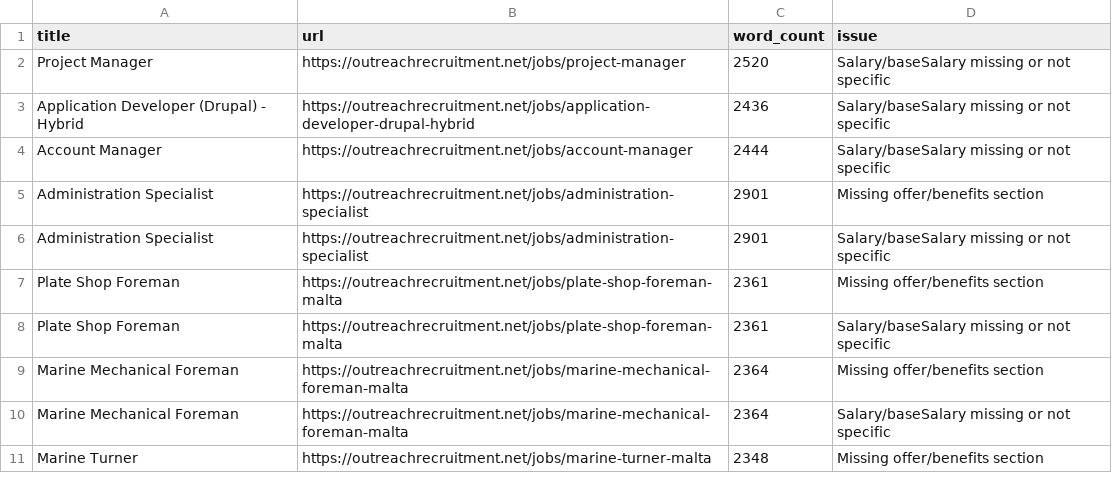
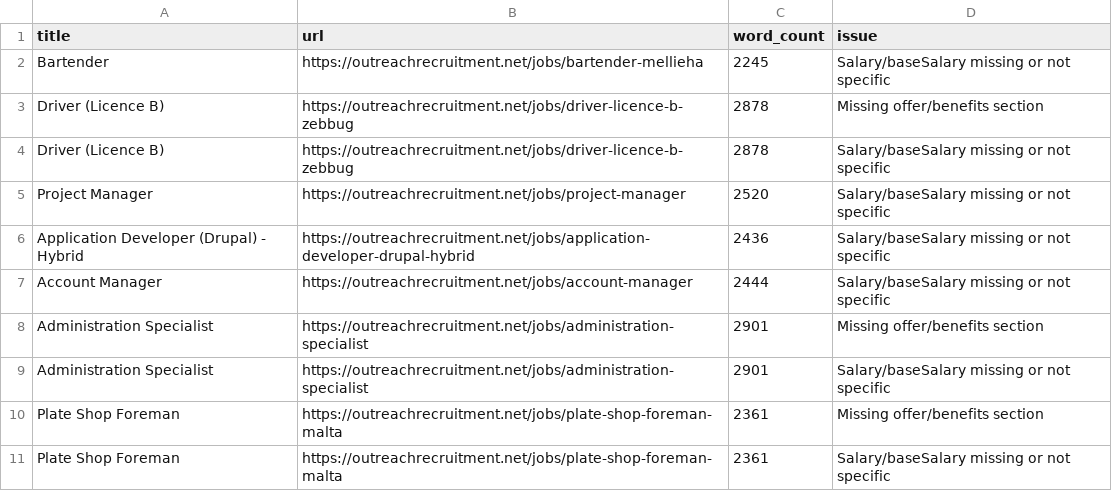
Before and after one commit to sofyanebarakat-beep/OutreachRecruitment-Jobs-in-Malta, a CSV file: reports/content_quality_issues.csv, drawn as a sheet; only a part is shown; the shorter side is filled out with more unchanged rows; the diff names each change by its address in the sheet, - before the commit and + after, or states it on an @@ line.

```diff
--- a/reports/content_quality_issues.csv
+++ b/reports/content_quality_issues.csv
+row 2: Bartender | https://outreachrecruitment.net/jobs/bartender-mellieha | 2245 | Salary/baseSalary missing or not specific
+row 3: Driver (Licence B) | https://outreachrecruitment.net/jobs/driver-licence-b-zebbug | 2878 | Missing offer/benefits section
+row 4: Driver (Licence B) | https://outreachrecruitment.net/jobs/driver-licence-b-zebbug | 2878 | Salary/baseSalary missing or not specific
```
Also changed, not shown: reports/gsc_indexing_problems.csv, reports/gsc_search_performance.csv, 14 other files.
